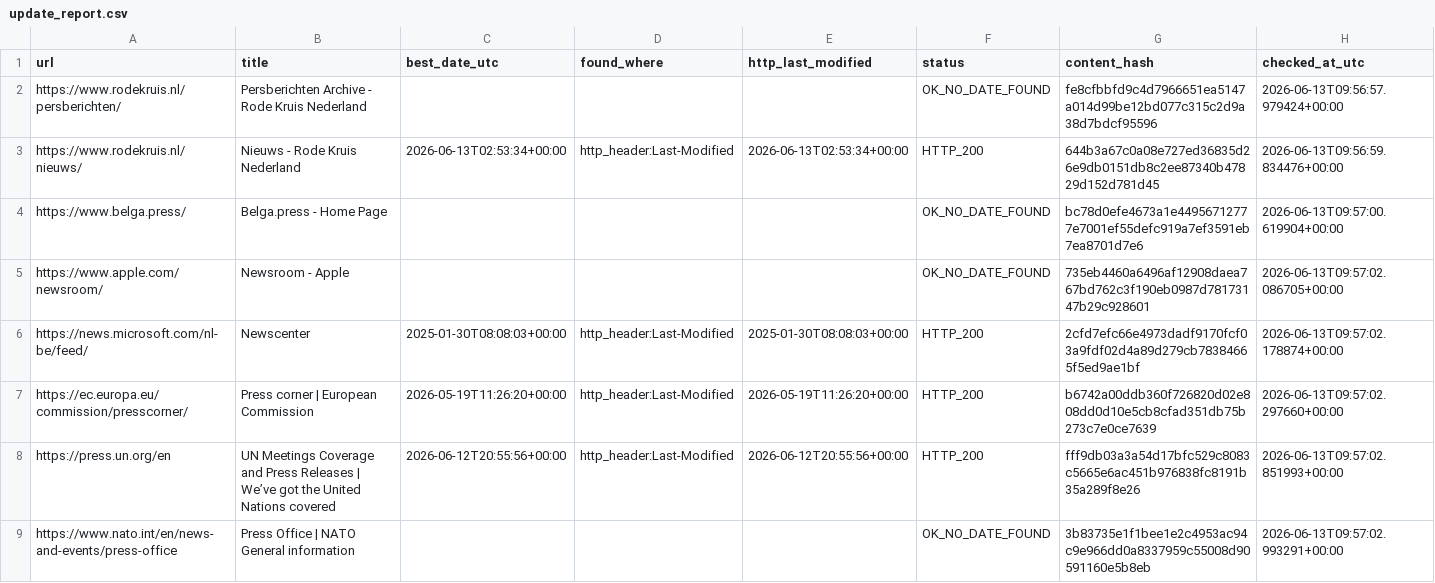
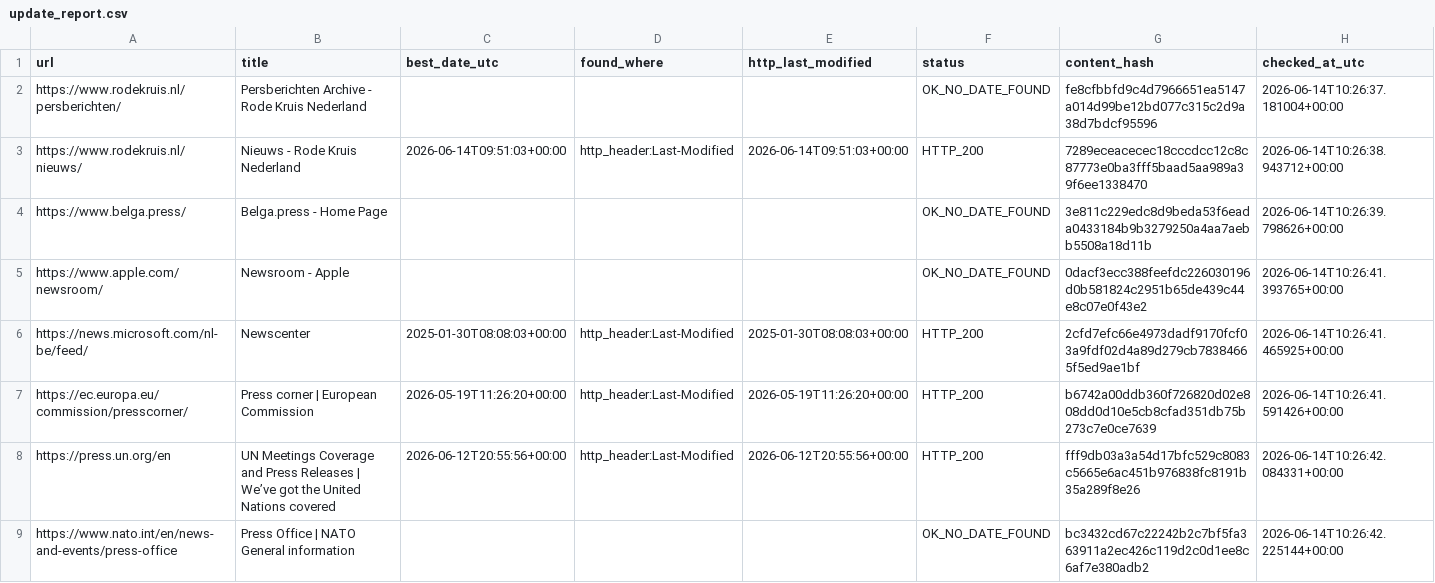
Before and after one commit to yonike2005-cell/Update-checker, a CSV file: output/update_report.csv, drawn as a sheet; only a part is shown; the diff covers the shown part only.

```diff
--- a/output/update_report.csv
+++ b/output/update_report.csv
@@ -1,9 +1,9 @@
 url,title,best_date_utc,found_where,http_last_modified,status,content_hash,checked_at_utc
-https://www.rodekruis.nl/persberichten/,Persberichten Archive - Rode Kruis Nederland,,,,OK_NO_DATE_FOUND,fe8cfbbfd9c4d7966651ea5147a014d99be12bd077c315c2d9a38d7bdcf95596,2026-06-13T09:56:57.979424+00:00
-https://www.rodekruis.nl/nieuws/,Nieuws - Rode Kruis Nederland,2026-06-13T02:53:34+00:00,http_header:Last-Modified,2026-06-13T02:53:34+00:00,HTTP_200,644b3a67c0a08e727ed36835d26e9db0151db8c2ee87340b47829d152d781d45,2026-06-13T09:56:59.834476+00:00
-https://www.belga.press/,Belga.press - Home Page,,,,OK_NO_DATE_FOUND,bc78d0efe4673a1e44956712777e7001ef55defc919a7ef3591eb7ea8701d7e6,2026-06-13T09:57:00.619904+00:00
-https://www.apple.com/newsroom/,Newsroom - Apple,,,,OK_NO_DATE_FOUND,735eb4460a6496af12908daea767bd762c3f190eb0987d78173147b29c928601,2026-06-13T09:57:02.086705+00:00
-https://news.microsoft.com/nl-be/feed/,Newscenter,2025-01-30T08:08:03+00:00,http_header:Last-Modified,2025-01-30T08:08:03+00:00,HTTP_200,2cfd7efc66e4973dadf9170fcf03a9fdf02d4a89d279cb78384665f5ed9ae1bf,2026-06-13T09:57:02.178874+00:00
-https://ec.europa.eu/commission/presscorner/,Press corner | European Commission,2026-05-19T11:26:20+00:00,http_header:Last-Modified,2026-05-19T11:26:20+00:00,HTTP_200,b6742a00ddb360f726820d02e808dd0d10e5cb8cfad351db75b273c7e0ce7639,2026-06-13T09:57:02.297660+00:00
-https://press.un.org/en,UN Meetings Coverage and Press Releases | We’ve got the United Nations covered,2026-06-12T20:55:56+00:00,http_header:Last-Modified,2026-06-12T20:55:56+00:00,HTTP_200,fff9db03a3a54d17bfc529c8083c5665e6ac451b976838fc8191b35a289f8e26,2026-06-13T09:57:02.851993+00:00
-https://www.nato.int/en/news-and-events/press-office,Press Office | NATO General information,,,,OK_NO_DATE_FOUND,3b83735e1f1bee1e2c4953ac94c9e966dd0a8337959c55008d90591160e5b8eb,2026-06-13T09:57:02.993291+00:00
+https://www.rodekruis.nl/persberichten/,Persberichten Archive - Rode Kruis Nederland,,,,OK_NO_DATE_FOUND,fe8cfbbfd9c4d7966651ea5147a014d99be12bd077c315c2d9a38d7bdcf95596,2026-06-14T10:26:37.181004+00:00
+https://www.rodekruis.nl/nieuws/,Nieuws - Rode Kruis Nederland,2026-06-14T09:51:03+00:00,http_header:Last-Modified,2026-06-14T09:51:03+00:00,HTTP_200,7289eceacecec18cccdcc12c8c87773e0ba3fff5baad5aa989a39f6ee1338470,2026-06-14T10:26:38.943712+00:00
+https://www.belga.press/,Belga.press - Home Page,,,,OK_NO_DATE_FOUND,3e811c229edc8d9beda53f6eada0433184b9b3279250a4aa7aebb5508a18d11b,2026-06-14T10:26:39.798626+00:00
+https://www.apple.com/newsroom/,Newsroom - Apple,,,,OK_NO_DATE_FOUND,0dacf3ecc388feefdc226030196d0b581824c2951b65de439c44e8c07e0f43e2,2026-06-14T10:26:41.393765+00:00
+https://news.microsoft.com/nl-be/feed/,Newscenter,2025-01-30T08:08:03+00:00,http_header:Last-Modified,2025-01-30T08:08:03+00:00,HTTP_200,2cfd7efc66e4973dadf9170fcf03a9fdf02d4a89d279cb78384665f5ed9ae1bf,2026-06-14T10:26:41.465925+00:00
+https://ec.europa.eu/commission/presscorner/,Press corner | European Commission,2026-05-19T11:26:20+00:00,http_header:Last-Modified,2026-05-19T11:26:20+00:00,HTTP_200,b6742a00ddb360f726820d02e808dd0d10e5cb8cfad351db75b273c7e0ce7639,2026-06-14T10:26:41.591426+00:00
+https://press.un.org/en,UN Meetings Coverage and Press Releases | We’ve got the United Nations covered,2026-06-12T20:55:56+00:00,http_header:Last-Modified,2026-06-12T20:55:56+00:00,HTTP_200,fff9db03a3a54d17bfc529c8083c5665e6ac451b976838fc8191b35a289f8e26,2026-06-14T10:26:42.084331+00:00
+https://www.nato.int/en/news-and-events/press-office,Press Office | NATO General information,,,,OK_NO_DATE_FOUND,bc3432cd67c22242b2c7bf5fa363911a2ec426c119d2c0d1ee8c6af7e380adb2,2026-06-14T10:26:42.225144+00:00
```
Also changed, not shown: 19 edited cells elsewhere in this file.
